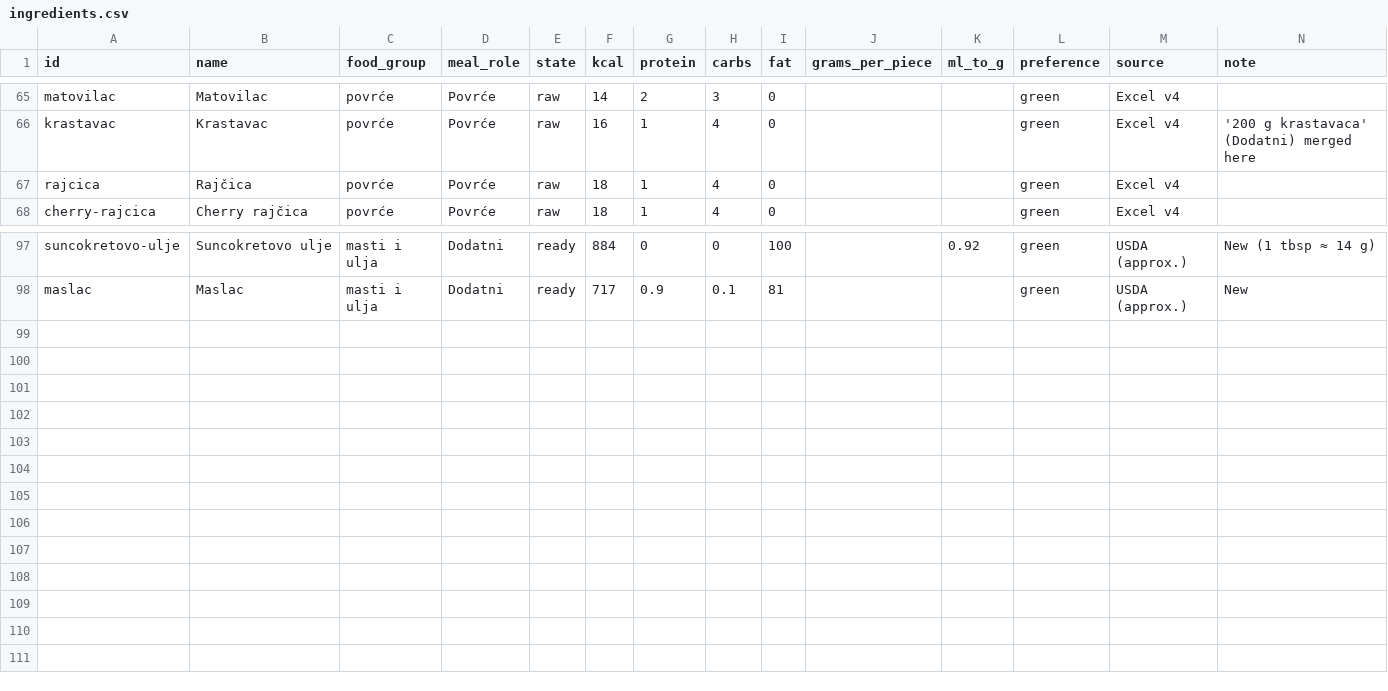
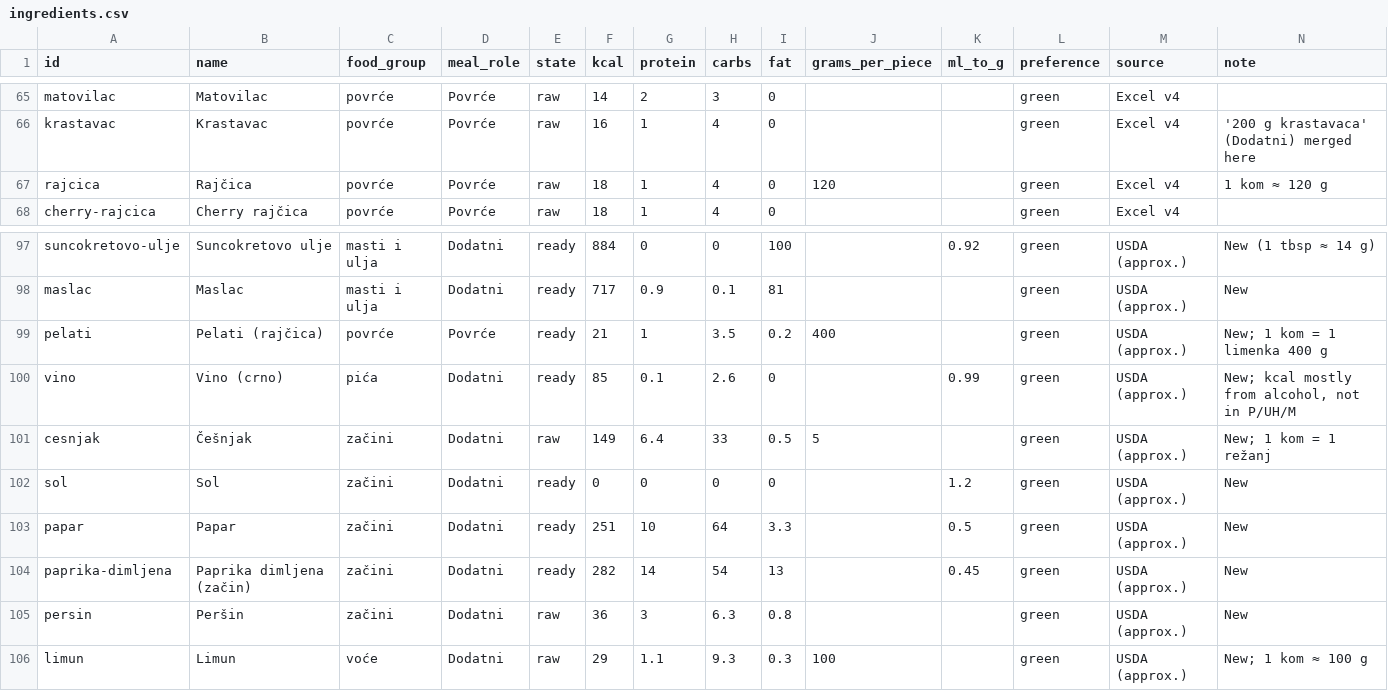
Before and after one commit to MoD-Lumb/cijene-api, a CSV file: nutrition/ingredients.csv, drawn as a sheet; only a part is shown, gaps mark what is left out.

```diff
--- a/nutrition/ingredients.csv
+++ b/nutrition/ingredients.csv
@@ -66,3 +66,3 @@ matovilac,Matovilac,povrće,Povrće,raw,14,2,3,0,,,green,Excel v4,
 krastavac,Krastavac,povrće,Povrće,raw,16,1,4,0,,,green,Excel v4,'200 g krastavaca' (Dodatni) merged here
-rajcica,Rajčica,povrće,Povrće,raw,18,1,4,0,,,green,Excel v4,
+rajcica,Rajčica,povrće,Povrće,raw,18,1,4,0,120,,green,Excel v4,1 kom ≈ 120 g
 cherry-rajcica,Cherry rajčica,povrće,Povrće,raw,18,1,4,0,,,green,Excel v4,
@@ -98 +98,9 @@ suncokretovo-ulje,Suncokretovo ulje,masti i ulja,Dodatni,ready,884,0,0,100,,0.92
 maslac,Maslac,masti i ulja,Dodatni,ready,717,0.9,0.1,81,,,green,USDA (approx.),New
+pelati,Pelati (rajčica),povrće,Povrće,ready,21,1,3.5,0.2,400,,green,USDA (approx.),New; 1 kom = 1 limenka 400 g
+vino,Vino (crno),pića,Dodatni,ready,85,0.1,2.6,0,,0.99,green,USDA (approx.),"New; kcal mostly from alcohol, not in P/UH/M"
+cesnjak,Češnjak,začini,Dodatni,raw,149,6.4,33,0.5,5,,green,USDA (approx.),New; 1 kom = 1 režanj
+sol,Sol,začini,Dodatni,ready,0,0,0,0,,1.2,green,USDA (approx.),New
+papar,Papar,začini,Dodatni,ready,251,10,64,3.3,,0.5,green,USDA (approx.),New
+paprika-dimljena,Paprika dimljena (začin),začini,Dodatni,ready,282,14,54,13,,0.45,green,USDA (approx.),New
+persin,Peršin,začini,Dodatni,raw,36,3,6.3,0.8,,,green,USDA (approx.),New
+limun,Limun,voće,Dodatni,raw,29,1.1,9.3,0.3,100,,green,USDA (approx.),New; 1 kom ≈ 100 g
```
Also changed, not shown: 3 other files.
